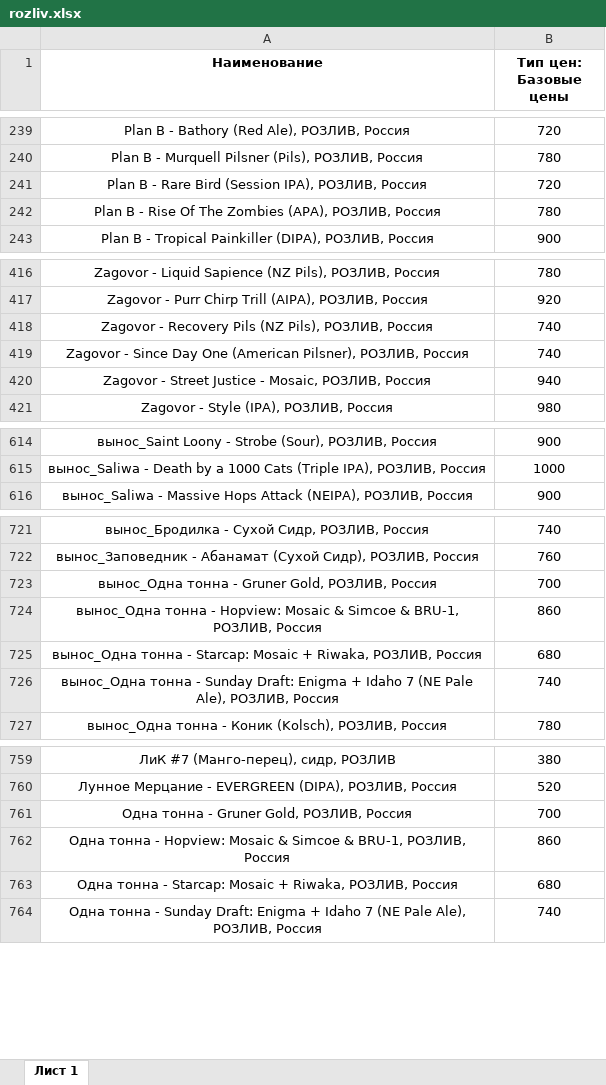
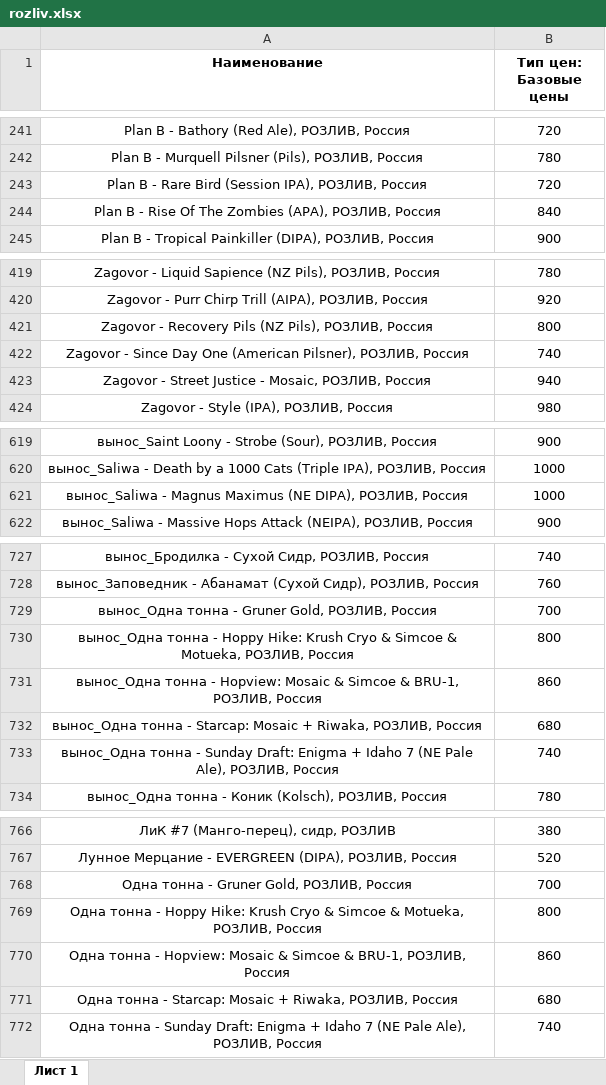
Before and after one commit to Saturnych/ohmybeer.ru, an Excel workbook: src/data/rozliv.xlsx, sheet Лист 1, drawn as a sheet; only a part is shown, gaps mark what is left out; values as stored, in another font and other column widths than the file's, no borders; addresses are those after the commit; the diff covers the shown part only; the diff names each change by its address in the sheet, - before the commit and + after, or states it on an @@ line.

```diff
--- a/src/data/rozliv.xlsx (sheet Лист 1)
+++ b/src/data/rozliv.xlsx (sheet Лист 1)
-B244 (Тип цен: Базовые цены): 780
+B244 (Тип цен: Базовые цены): 840
-B421 (Тип цен: Базовые цены): 740
+B421 (Тип цен: Базовые цены): 800
+row 621: вынос_Saliwa - Magnus Maximus (NE DIPA), РОЗЛИВ, Россия | 1000
+row 730: вынос_Одна тонна - Hoppy Hike: Krush Cryo & Simcoe & Motueka, РОЗЛИВ, Россия | 800
+row 769: Одна тонна - Hoppy Hike: Krush Cryo & Simcoe & Motueka, РОЗЛИВ, Россия | 800
```
Also changed, not shown: 5 added rows and 4 edited cells elsewhere in this sheet, 2 other files.
